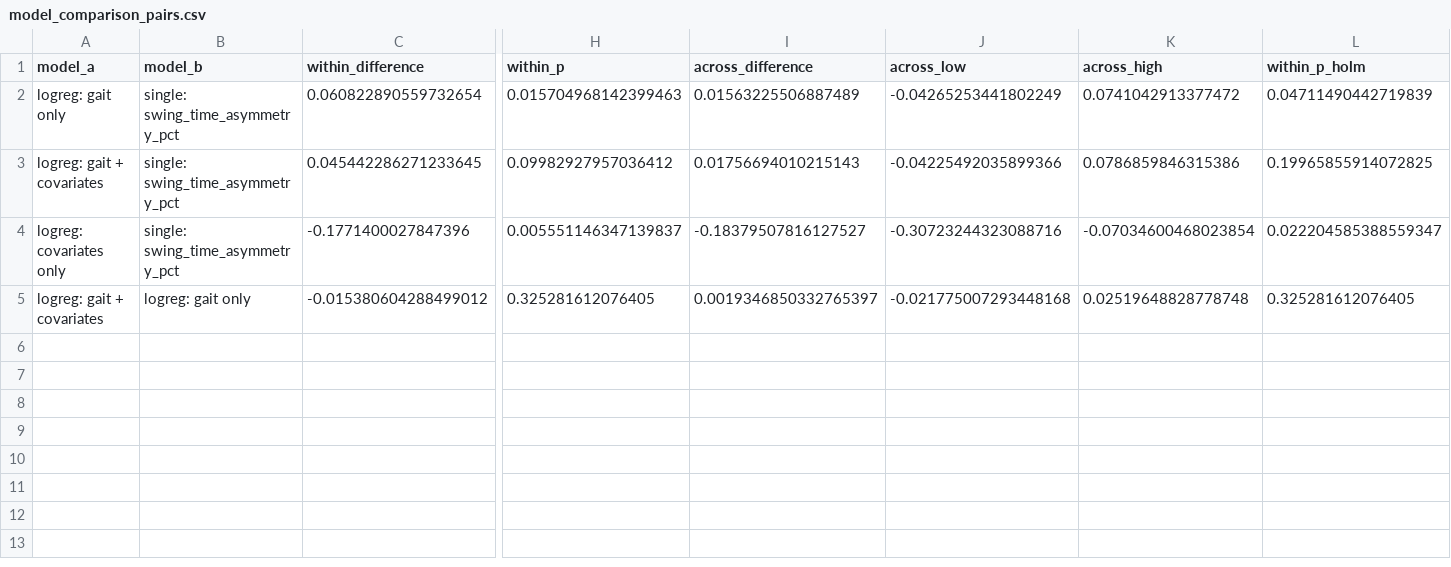
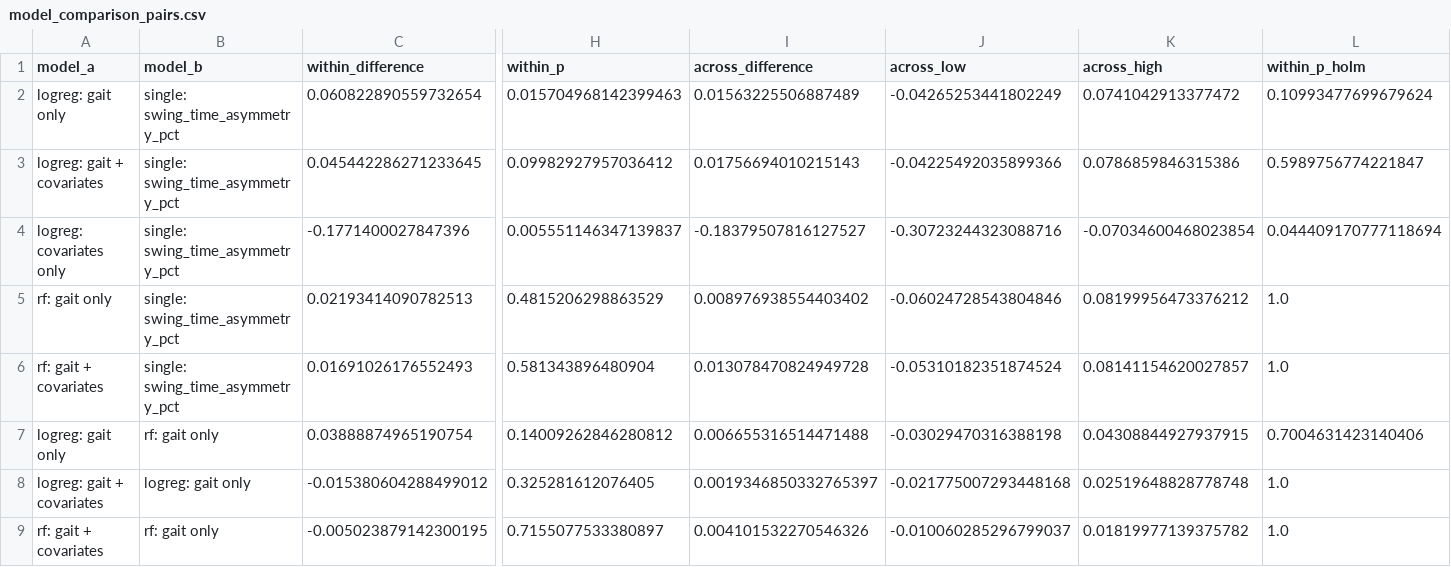
Before and after one commit to Jsanson1/BMEN600_Group5, a CSV file: results/model_comparison_pairs.csv, drawn as a sheet; only a part is shown, gaps mark what is left out; addresses are those after the commit; rows hold the shown columns only; the diff names each change by its address in the sheet, - before the commit and + after, or states it on an @@ line.

```diff
--- a/results/model_comparison_pairs.csv
+++ b/results/model_comparison_pairs.csv
-L2 (within_p_holm): 0.04711490442719839
+L2 (within_p_holm): 0.10993477699679624
-L3 (within_p_holm): 0.19965855914072825
+L3 (within_p_holm): 0.5989756774221847
-L4 (within_p_holm): 0.022204585388559347
+L4 (within_p_holm): 0.044409170777118694
+row 5: rf: gait only | single: swing_time_asymmetry_pct | 0.02193414090782513 | 0.4815206298863529 | 0.008976938554403402 | -0.06024728543804846 | 0.08199956473376212 | 1.0
+row 6: rf: gait + covariates | single: swing_time_asymmetry_pct | 0.01691026176552493 | 0.581343896480904 | 0.013078470824949728 | -0.05310182351874524 | 0.08141154620027857 | 1.0
+row 7: logreg: gait only | rf: gait only | 0.03888874965190754 | 0.14009262846280812 | 0.006655316514471488 | -0.03029470316388198 | 0.04308844927937915 | 0.7004631423140406
-L8 (within_p_holm): 0.325281612076405
+L8 (within_p_holm): 1.0
+row 9: rf: gait + covariates | rf: gait only | -0.005023879142300195 | 0.7155077533380897 | 0.004101532270546326 | -0.010060285296799037 | 0.01819977139375782 | 1.0
```
Also changed, not shown: results/model_comparison.csv, 6 other files.
